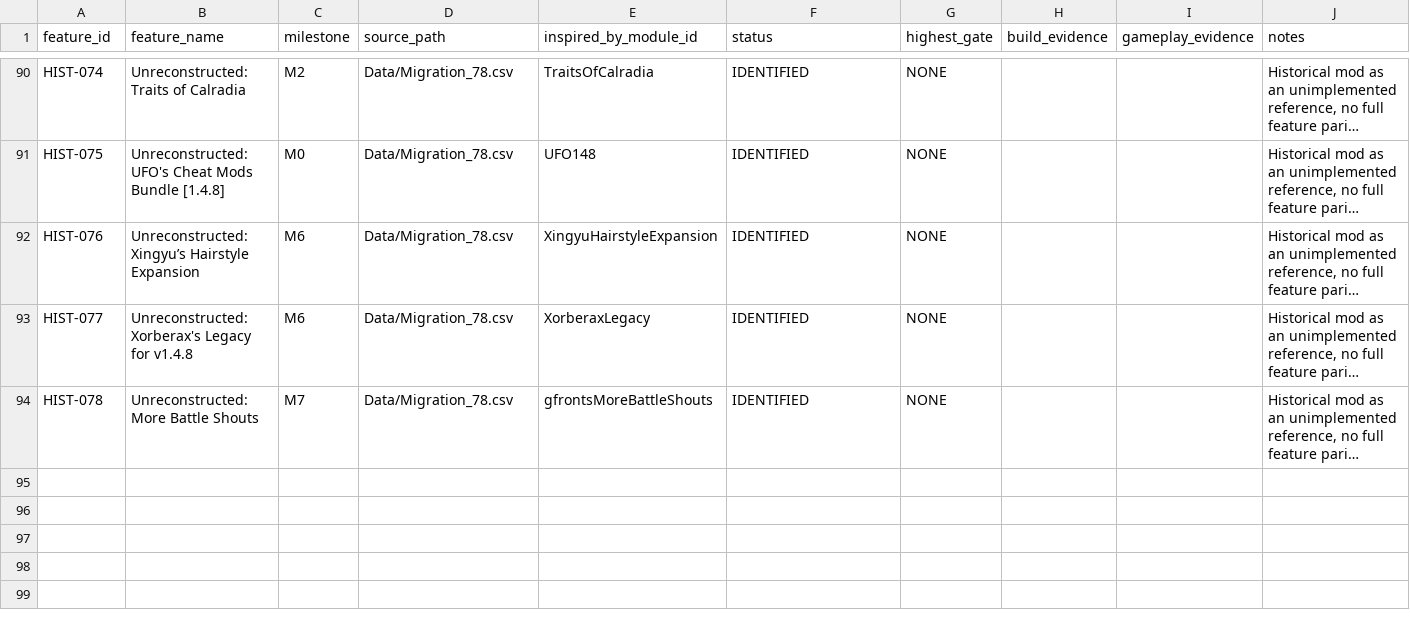
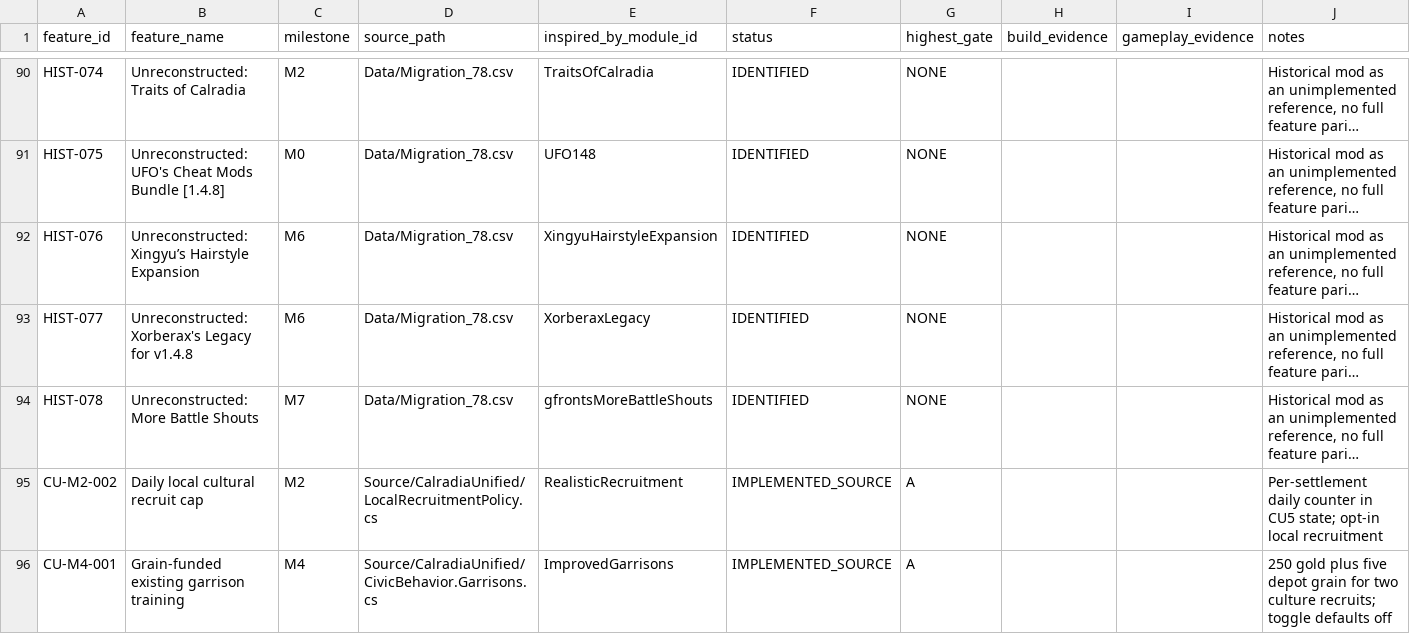
Before and after one commit to andreivonmariano-dotcom/BANNERLORD, a CSV file: Data/Feature_Registry.csv, drawn as a sheet; only a part is shown, gaps mark what is left out; long unchanged cells end in …; the diff names each change by its address in the sheet, - before the commit and + after, or states it on an @@ line.

Commit message:
Implement v0.10 bounded cultural recruitment and grain-funded garrison defenders with CU5 persistence tests

```diff
--- a/Data/Feature_Registry.csv
+++ b/Data/Feature_Registry.csv
+row 95: CU-M2-002 | Daily local cultural recruit cap | M2 | Source/CalradiaUnified/LocalRecruitmentPolicy.cs | RealisticRecruitment | IMPLEMENTED_SOURCE | A |  |  | Per-settlement daily counter in CU5 state; opt-in local recruitment
+row 96: CU-M4-001 | Grain-funded existing garrison training | M4 | Source/CalradiaUnified/CivicBehavior.Garrisons.cs | ImprovedGarrisons | IMPLEMENTED_SOURCE | A |  |  | 250 gold plus five depot grain for two culture recruits; toggle defaults off
```
Also changed, not shown: 22 other files.
